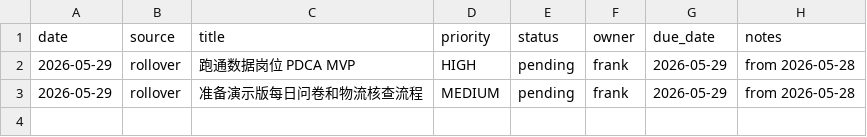
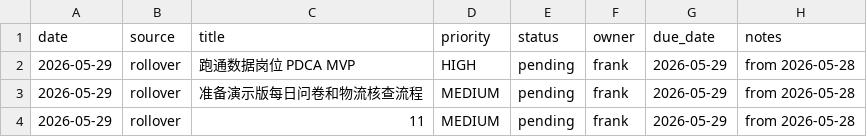
Before and after one commit to Frankie-Foo/PDCA-agent, a CSV file: data_platform/data_role_pdca_mvp/inputs/todos/2026-05-29_todos.csv, drawn as a sheet.

```diff
--- a/data_platform/data_role_pdca_mvp/inputs/todos/2026-05-29_todos.csv
+++ b/data_platform/data_role_pdca_mvp/inputs/todos/2026-05-29_todos.csv
@@ -3 +3,2 @@
 2026-05-29,rollover,准备演示版每日问卷和物流核查流程,MEDIUM,pending,frank,2026-05-29,from 2026-05-28
+2026-05-29,rollover,11,MEDIUM,pending,frank,2026-05-29,from 2026-05-28
```
Also changed, not shown: data_platform/data_role_pdca_mvp/inputs/todos/2026-05-28_todos.csv, 20 other files.
